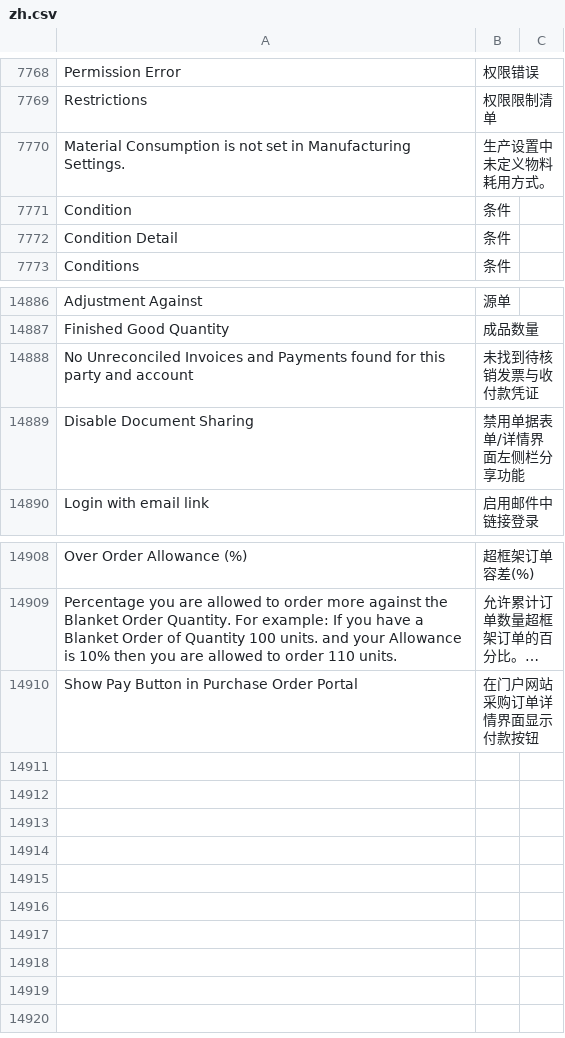
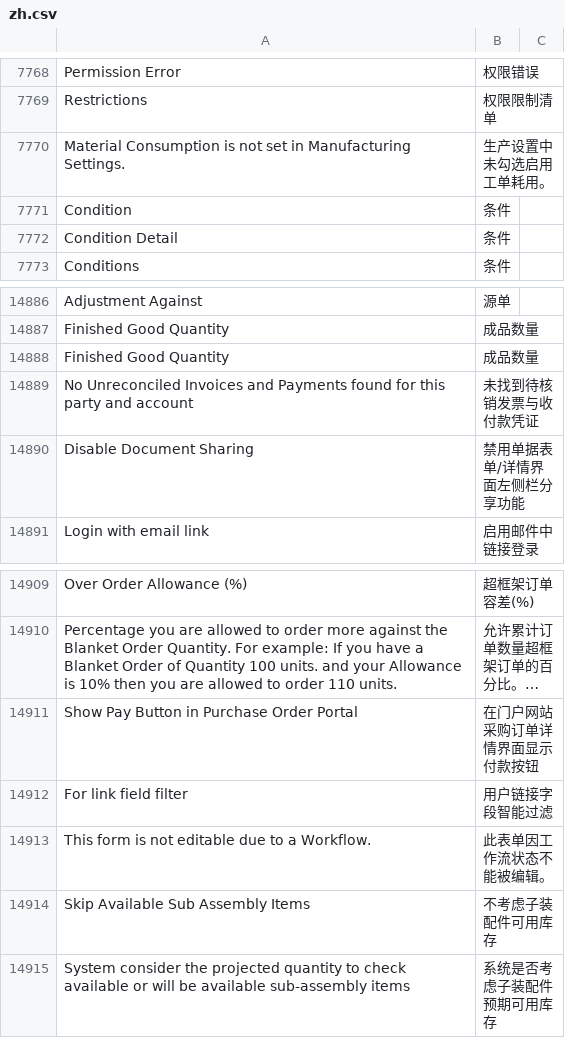
Before and after one commit to z1coyan/erpnext_chinese, a CSV file: erpnext_chinese/translations/zh.csv, drawn as a sheet; only a part is shown, gaps mark what is left out; long unchanged cells end in ….

```diff
--- a/erpnext_chinese/translations/zh.csv
+++ b/erpnext_chinese/translations/zh.csv
@@ -7788,3 +7788,3 @@ Permission Error,权限错误
 Restrictions,权限限制清单
-Material Consumption is not set in Manufacturing Settings.,生产设置中未定义物料耗用方式。
+Material Consumption is not set in Manufacturing Settings.,生产设置中未勾选启用工单耗用。
 Condition,条件
@@ -15425,2 +15425,3 @@ Adjustment Against,源单
 Finished Good Quantity,成品数量
+"Finished Good Quantity ",成品数量
 No Unreconciled Invoices and Payments found for this party and account,未找到待核销发票与收付款凭证
@@ -15448 +15449,5 @@ Over Order Allowance (%),超框架订单容差(%)
 Show Pay Button in Purchase Order Portal,在门户网站采购订单详情界面显示付款按钮
+For link field filter,用户链接字段智能过滤
+This form is not editable due to a Workflow.,此表单因工作流状态不能被编辑。
+Skip Available Sub Assembly Items,不考虑子装配件可用库存
+"System consider the projected quantity to check available or will be available sub-assembly items ",系统是否考虑子装配件预期可用库存
```
Also changed, not shown: 1 other file.
